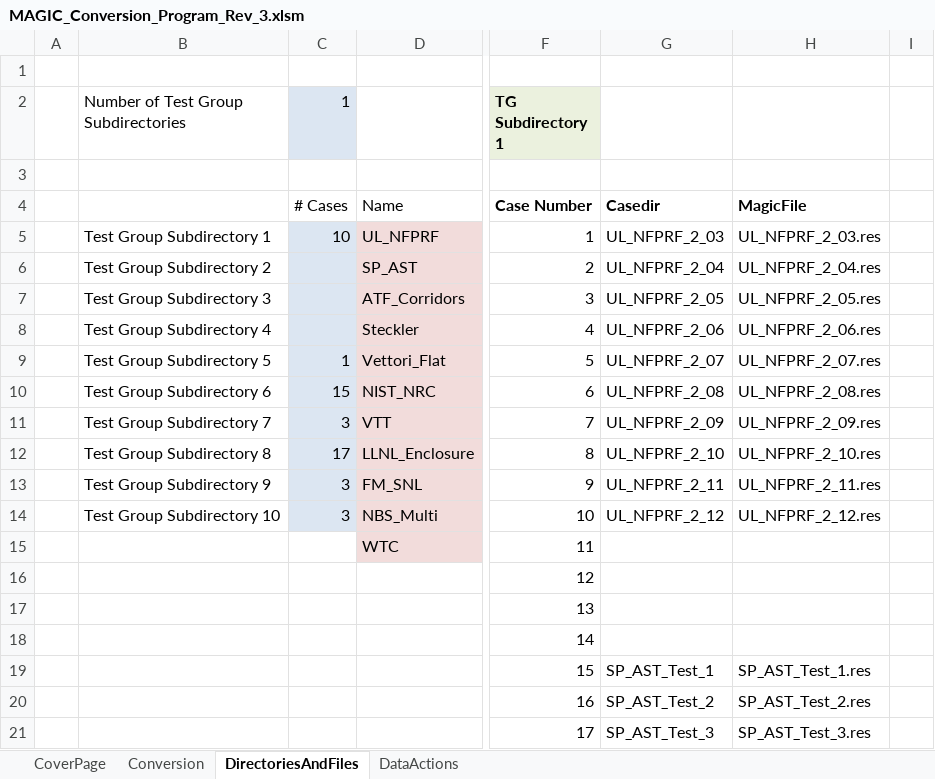
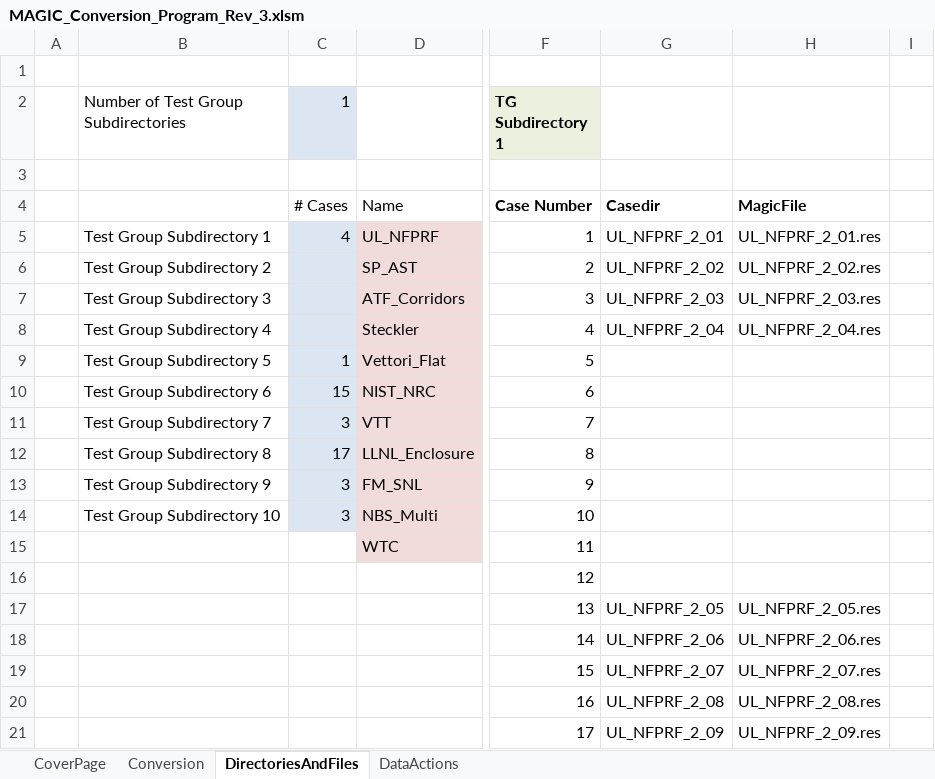
Before and after one commit to atwhaley/cfast, an Excel workbook: cfast/trunk/MAGIC_Validation/MAGIC_Conversion_Program_Rev_3.xlsm, sheet DirectoriesAndFiles, drawn as a sheet; only a part is shown, gaps mark what is left out; values as stored, in another font and other column widths than the file's, no borders; the diff covers the shown part only; the diff names each change by its address in the sheet, - before the commit and + after, or states it on an @@ line.

Commit message:
MAGIC: Continued work on UL_NFPRF_2

```diff
--- a/cfast/trunk/MAGIC_Validation/MAGIC_Conversion_Program_Rev_3.xlsm (sheet DirectoriesAndFiles)
+++ b/cfast/trunk/MAGIC_Validation/MAGIC_Conversion_Program_Rev_3.xlsm (sheet DirectoriesAndFiles)
-C5 (1): 10
+C5 (1): 4
-G5: UL_NFPRF_2_03
+G5: UL_NFPRF_2_01
-H5: UL_NFPRF_2_03.res
+H5: UL_NFPRF_2_01.res
-G6: UL_NFPRF_2_04
+G6: UL_NFPRF_2_02
-H6: UL_NFPRF_2_04.res
+H6: UL_NFPRF_2_02.res
-G7: UL_NFPRF_2_05
+G7: UL_NFPRF_2_03
-H7: UL_NFPRF_2_05.res
+H7: UL_NFPRF_2_03.res
-G8: UL_NFPRF_2_06
+G8: UL_NFPRF_2_04
-H8: UL_NFPRF_2_06.res
+H8: UL_NFPRF_2_04.res
-G9: UL_NFPRF_2_07
+G9: (empty)
-H9: UL_NFPRF_2_07.res
+H9: (empty)
-G10: UL_NFPRF_2_08
+G10: (empty)
-H10: UL_NFPRF_2_08.res
+H10: (empty)
-G11: UL_NFPRF_2_09
+G11: (empty)
-H11: UL_NFPRF_2_09.res
+H11: (empty)
-G12: UL_NFPRF_2_10
+G12: (empty)
-H12: UL_NFPRF_2_10.res
+H12: (empty)
-G13: UL_NFPRF_2_11
+G13: (empty)
-H13: UL_NFPRF_2_11.res
+H13: (empty)
-G14: UL_NFPRF_2_12
+G14: (empty)
-H14: UL_NFPRF_2_12.res
+H14: (empty)
-G17: (empty)
+G17: UL_NFPRF_2_05
-H17: (empty)
+H17: UL_NFPRF_2_05.res
-G18: (empty)
+G18: UL_NFPRF_2_06
-H18: (empty)
+H18: UL_NFPRF_2_06.res
-G19: SP_AST_Test_1
+G19: UL_NFPRF_2_07
-H19: SP_AST_Test_1.res
+H19: UL_NFPRF_2_07.res
-G20: SP_AST_Test_2
+G20: UL_NFPRF_2_08
-H20: SP_AST_Test_2.res
+H20: UL_NFPRF_2_08.res
-G21: SP_AST_Test_3
+G21: UL_NFPRF_2_09
-H21: SP_AST_Test_3.res
+H21: UL_NFPRF_2_09.res
```
Also changed, not shown: 12 edited cells elsewhere in this sheet, sheet Conversion, 9 other files.
